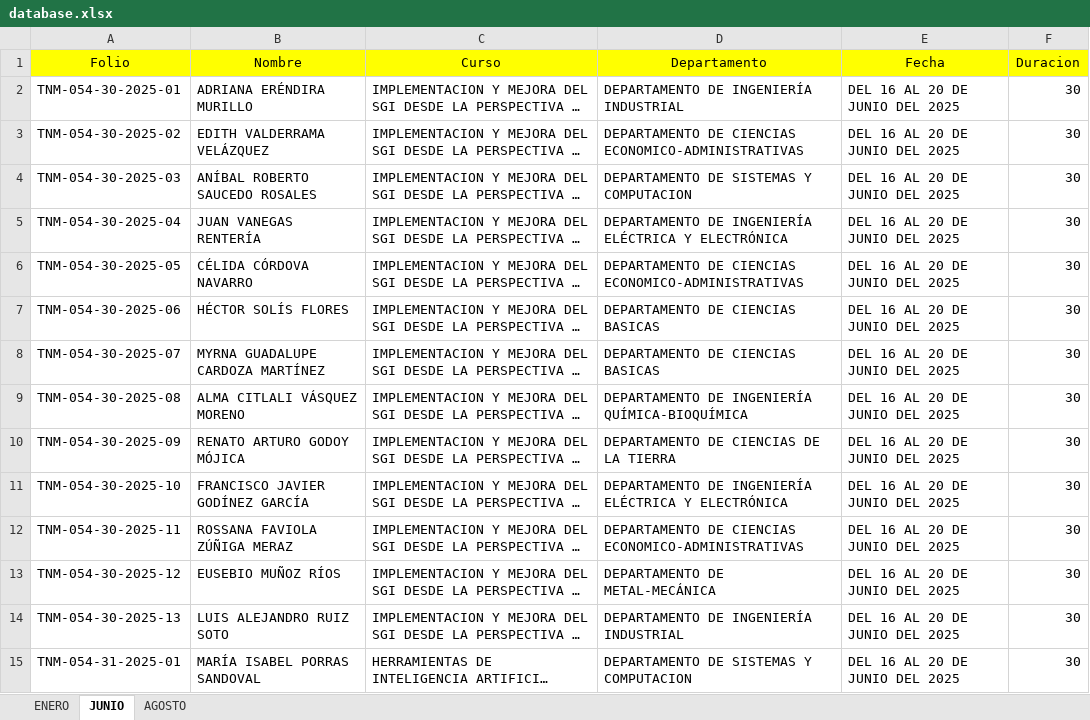
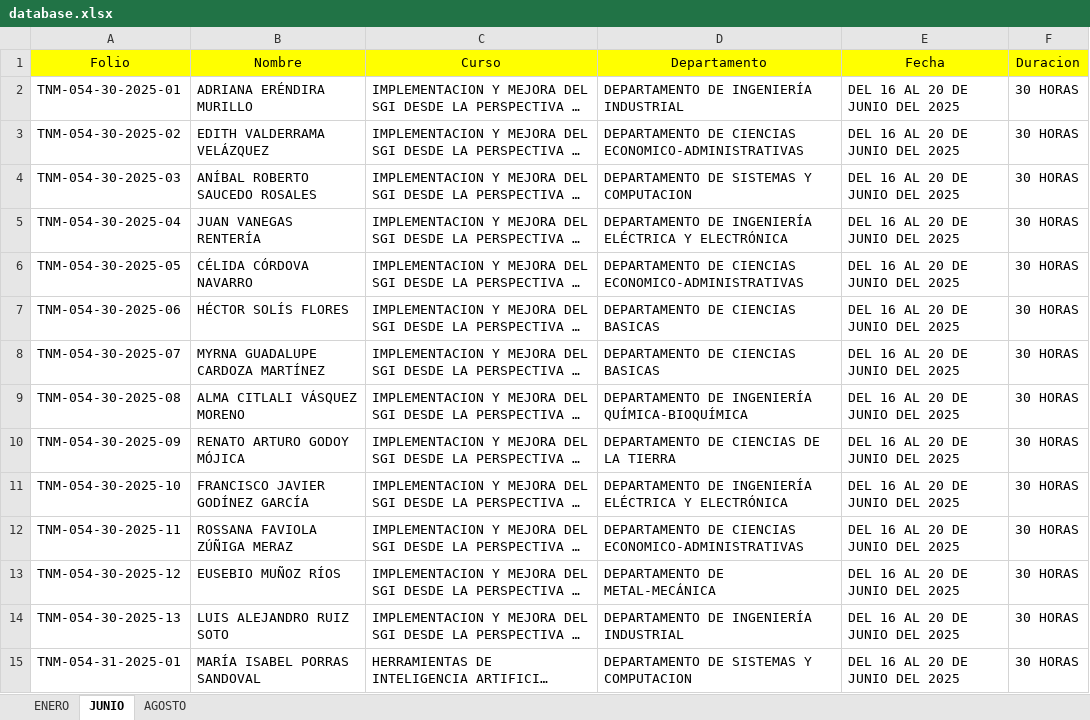
Before and after one commit to DA-itd/web2, an Excel workbook: database.xlsx, sheet JUNIO, drawn as a sheet; only a part is shown; long unchanged cells end in …; values as stored, in another font and other column widths than the file's, no borders; table styles not drawn; the diff covers the shown part only; the diff names each change by its address in the sheet, - before the commit and + after, or states it on an @@ line.

Commit message:
Add files via upload

```diff
--- a/database.xlsx (sheet JUNIO)
+++ b/database.xlsx (sheet JUNIO)
-F2:F15 (Duracion): 30
+F2:F15 (Duracion): 30 HORAS
```
Also changed, not shown: 4 added rows, 4 removed rows, 337 edited cells and cell formats elsewhere in this sheet, formulas that keep their value.
